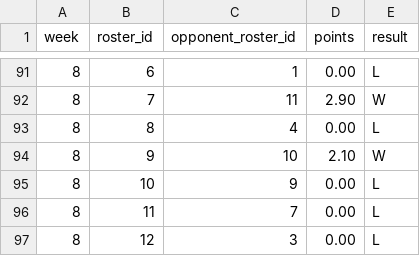
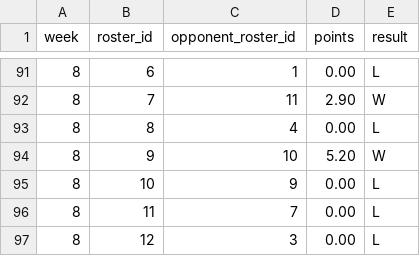
Before and after one commit to MichaelRyanJr/SleeperAgent, a CSV file: docs/league_1265837618587762688_2025/schedule_weekly.csv, drawn as a sheet; only a part is shown, gaps mark what is left out.

```diff
--- a/docs/league_1265837618587762688_2025/schedule_weekly.csv
+++ b/docs/league_1265837618587762688_2025/schedule_weekly.csv
@@ -93,3 +93,3 @@ week,roster_id,opponent_roster_id,points,result
 8,8,4,0.00,L
-8,9,10,2.10,W
+8,9,10,5.20,W
 8,10,9,0.00,L
```
Also changed, not shown: docs/league_1181689020258160640_2025/schedule_weekly.csv, 56 other files.
